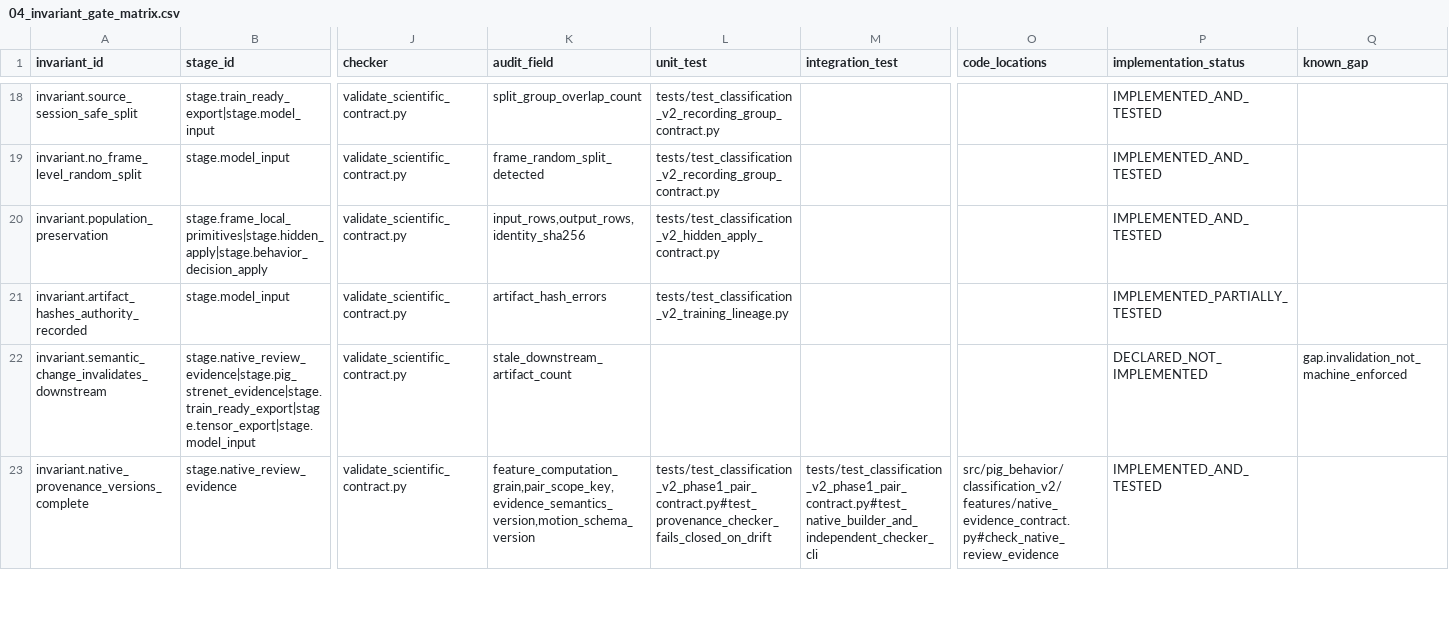
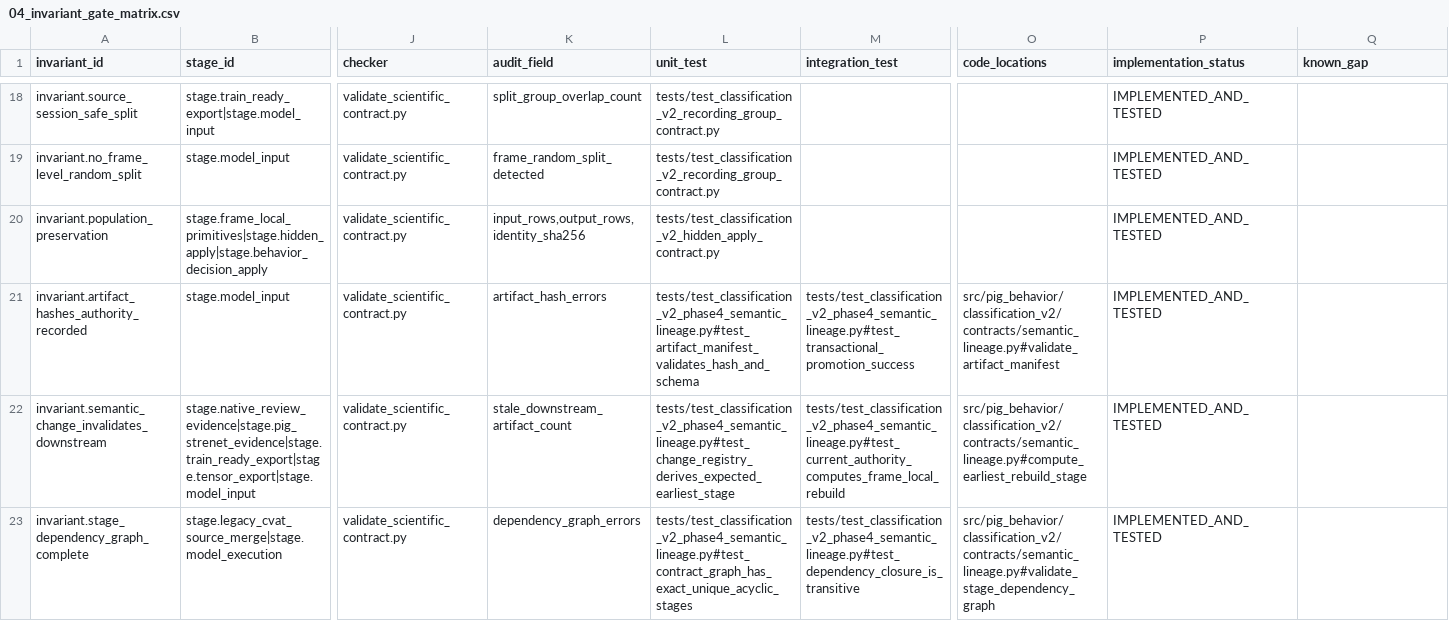
Before and after one commit to tuanhmhe186947/q7m4x9v2k8n5r3t6p1, a CSV file: docs/classification_v2/scientific_contract_v1/04_invariant_gate_matrix.csv, drawn as a sheet; only a part is shown, gaps mark what is left out; the shorter side is filled out with more unchanged rows; rows hold the shown columns only; the diff covers the shown part only; the diff names each change by its address in the sheet, - before the commit and + after, or states it on an @@ line.

Commit message:
Implement Phase 4 semantic lineage authority

```diff
--- a/docs/classification_v2/scientific_contract_v1/04_invariant_gate_matrix.csv
+++ b/docs/classification_v2/scientific_contract_v1/04_invariant_gate_matrix.csv
-L21 (unit_test): tests/test_classification_v2_training_lineage.py
+L21 (unit_test): tests/test_classification_v2_phase4_semantic_lineage.py#test_artifact_manifest_validates_hash_and_schema
-M21 (integration_test): (empty)
+M21 (integration_test): tests/test_classification_v2_phase4_semantic_lineage.py#test_transactional_promotion_success
-O21 (code_locations): (empty)
+O21 (code_locations): src/pig_behavior/classification_v2/contracts/semantic_lineage.py#validate_artifact_manifest
-P21 (implementation_status): IMPLEMENTED_PARTIALLY_TESTED
+P21 (implementation_status): IMPLEMENTED_AND_TESTED
-L22 (unit_test): (empty)
+L22 (unit_test): tests/test_classification_v2_phase4_semantic_lineage.py#test_change_registry_derives_expected_earliest_stage
-M22 (integration_test): (empty)
+M22 (integration_test): tests/test_classification_v2_phase4_semantic_lineage.py#test_current_authority_computes_frame_local_rebuild
-O22 (code_locations): (empty)
+O22 (code_locations): src/pig_behavior/classification_v2/contracts/semantic_lineage.py#compute_earliest_rebuild_stage
-P22 (implementation_status): DECLARED_NOT_IMPLEMENTED
+P22 (implementation_status): IMPLEMENTED_AND_TESTED
-Q22 (known_gap): gap.invalidation_not_machine_enforced
+Q22 (known_gap): (empty)
+row 23: invariant.stage_dependency_graph_complete | stage.legacy_cvat_source_merge|stage.model_execution | validate_scientific_contract.py | dependency_graph_errors | tests/test_classification_v2_phase4_semantic_lineage.py#test_contract_graph_has_exact_unique_acyclic_stages | tests/test_classification_v2_phase4_semantic_lineage.py#test_dependency_closure_is_transitive | src/pig_behavior/classification_v2/contracts/semantic_lineage.py#validate_stage_dependency_graph | IMPLEMENTED_AND_TESTED
```
Also changed, not shown: 3 added rows elsewhere in this file, docs/classification_v2/scientific_contract_v1/10_code_contract_mapping.csv, docs/classification_v2/scientific_contract_v1/11_known_gaps_and_risks.csv, 7 other files.
